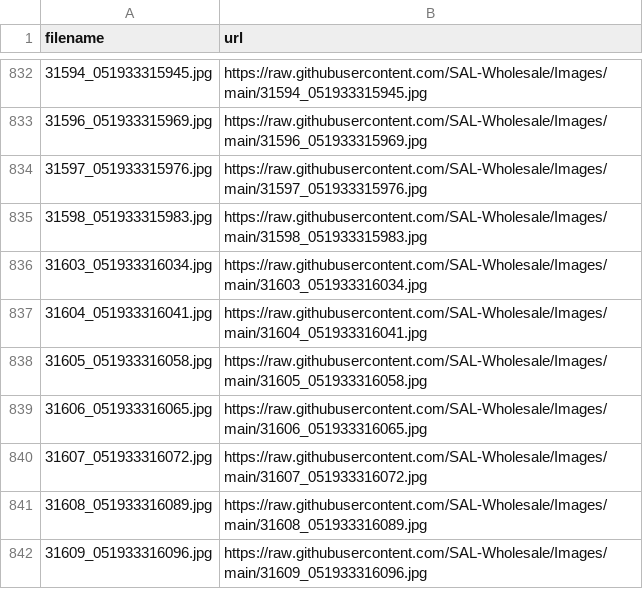
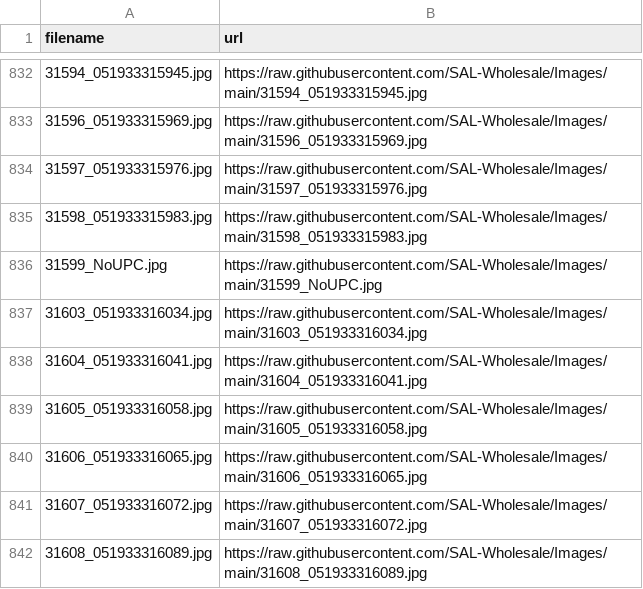
Before and after one commit to SAL-Wholesale/Images, a CSV file: image_lookup.csv, drawn as a sheet; only a part is shown, gaps mark what is left out; the shorter side is filled out with more unchanged rows; the diff names each change by its address in the sheet, - before the commit and + after, or states it on an @@ line.

```diff
--- a/image_lookup.csv
+++ b/image_lookup.csv
+row 836: 31599_NoUPC.jpg | https://raw.githubusercontent.com/SAL-Wholesale/Images/main/31599_NoUPC.jpg
```
